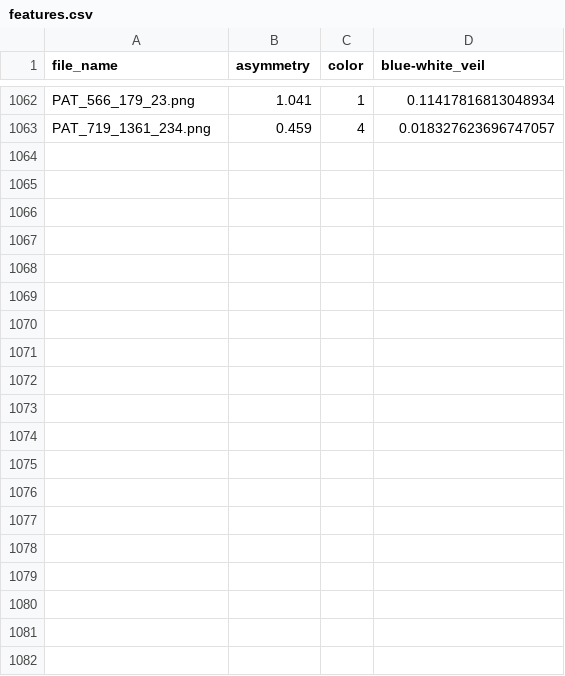
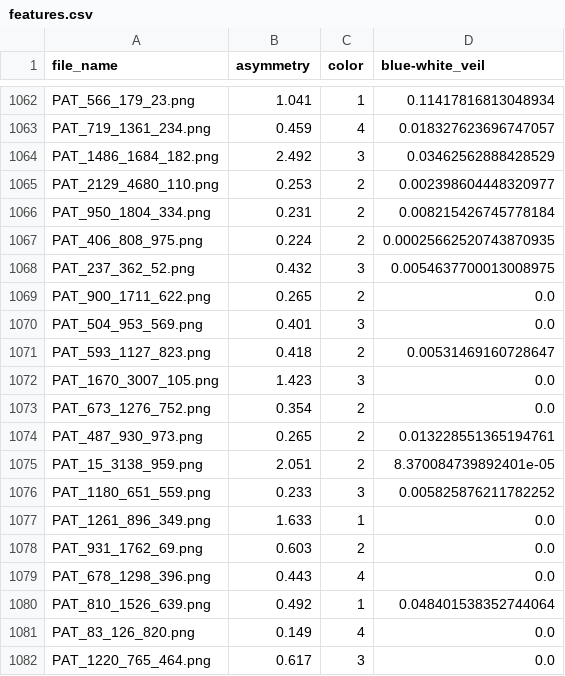
Before and after one commit to poopiboi/Iguana_PIDS, a CSV file: final_assignment/features/features.csv, drawn as a sheet; only a part is shown, gaps mark what is left out; the diff names each change by its address in the sheet, - before the commit and + after, or states it on an @@ line.

Commit message:
Update features.csv

```diff
--- a/final_assignment/features/features.csv
+++ b/final_assignment/features/features.csv
+row 1064: PAT_1486_1684_182.png | 2.492 | 3 | 0.03462562888428529
+row 1065: PAT_2129_4680_110.png | 0.253 | 2 | 0.002398604448320977
+row 1066: PAT_950_1804_334.png | 0.231 | 2 | 0.008215426745778184
+row 1067: PAT_406_808_975.png | 0.224 | 2 | 0.00025662520743870935
+row 1068: PAT_237_362_52.png | 0.432 | 3 | 0.0054637700013008975
+row 1069: PAT_900_1711_622.png | 0.265 | 2 | 0.0
+row 1070: PAT_504_953_569.png | 0.401 | 3 | 0.0
+row 1071: PAT_593_1127_823.png | 0.418 | 2 | 0.00531469160728647
+row 1072: PAT_1670_3007_105.png | 1.423 | 3 | 0.0
+row 1073: PAT_673_1276_752.png | 0.354 | 2 | 0.0
+row 1074: PAT_487_930_973.png | 0.265 | 2 | 0.013228551365194761
+row 1075: PAT_15_3138_959.png | 2.051 | 2 | 8.370084739892401e-05
+row 1076: PAT_1180_651_559.png | 0.233 | 3 | 0.005825876211782252
+row 1077: PAT_1261_896_349.png | 1.633 | 1 | 0.0
+row 1078: PAT_931_1762_69.png | 0.603 | 2 | 0.0
+row 1079: PAT_678_1298_396.png | 0.443 | 4 | 0.0
+row 1080: PAT_810_1526_639.png | 0.492 | 1 | 0.048401538352744064
+row 1081: PAT_83_126_820.png | 0.149 | 4 | 0.0
+row 1082: PAT_1220_765_464.png | 0.617 | 3 | 0.0
```
